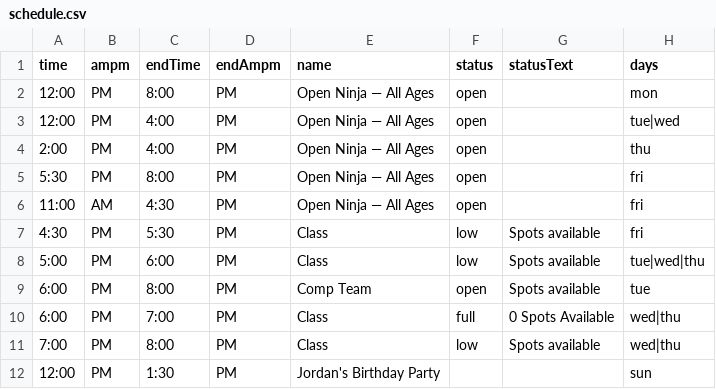
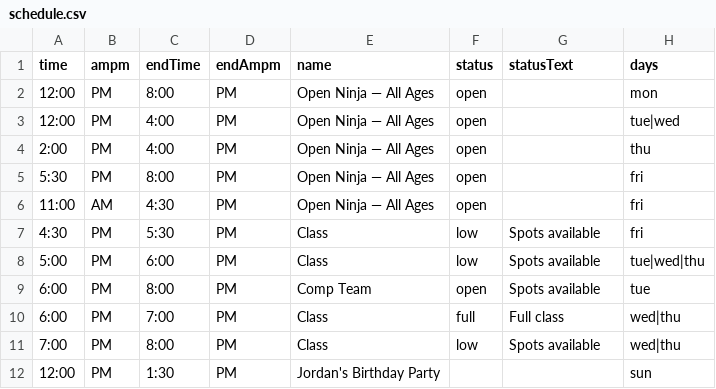
Before and after one commit to MasterCosmo/tcn-display, a CSV file: schedule.csv, drawn as a sheet.

Commit message:
Update schedule.csv

```diff
--- a/schedule.csv
+++ b/schedule.csv
@@ -9,3 +9,3 @@ time,ampm,endTime,endAmpm,name,status,statusText,days
 6:00,PM,8:00,PM,Comp Team,open,Spots available,tue
-6:00,PM,7:00,PM,Class,full,0 Spots Available,wed|thu
+6:00,PM,7:00,PM,Class,full,Full class,wed|thu
 7:00,PM,8:00,PM,Class,low,Spots available,wed|thu
```
